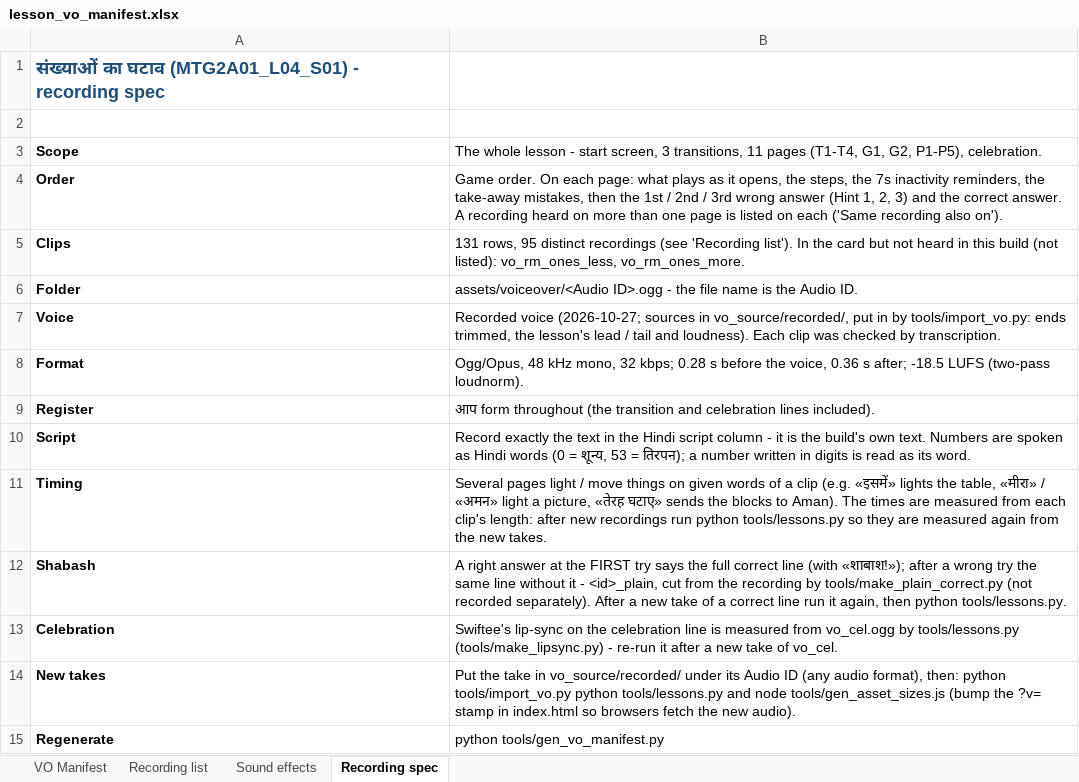
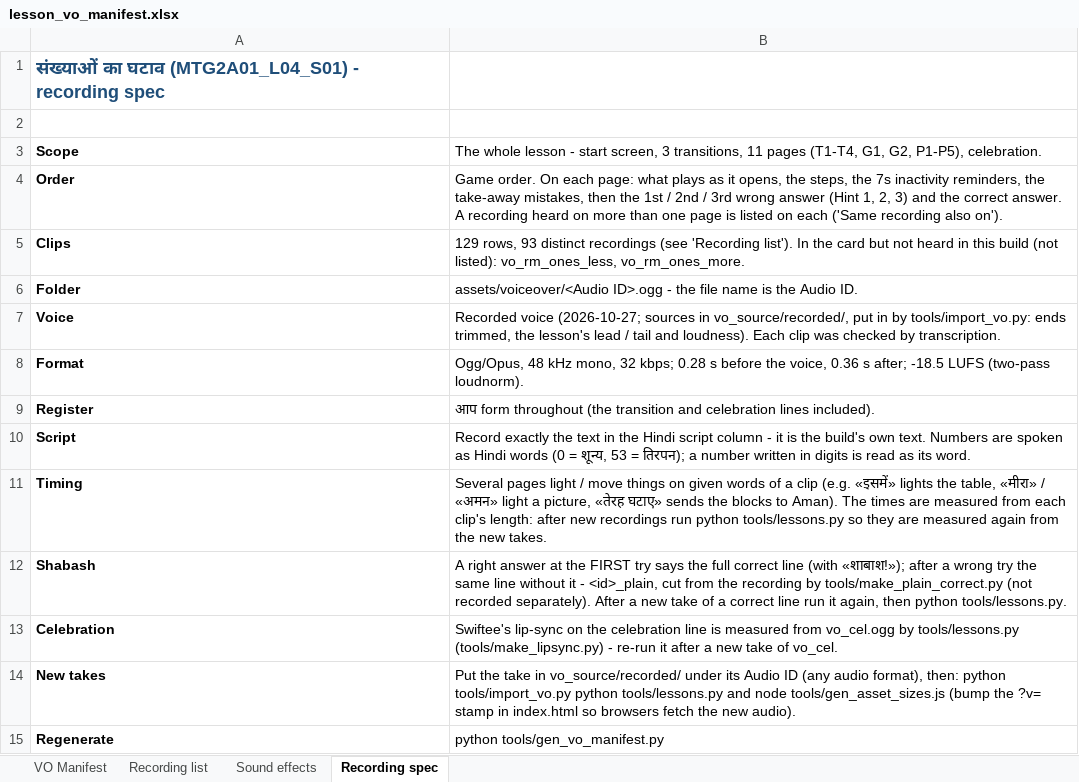
Before and after one commit to CodeWithPiyush0/MTG2A01_L04_S01-File6-, an Excel workbook: lesson_vo_manifest.xlsx, sheet Recording spec, drawn as a sheet; values as stored, in another font and other column widths than the file's, no borders; the diff names each change by its address in the sheet, - before the commit and + after, or states it on an @@ line.

```diff
--- a/lesson_vo_manifest.xlsx (sheet Recording spec)
+++ b/lesson_vo_manifest.xlsx (sheet Recording spec)
-B5: 131 rows, 95 distinct recordings…
+B5: 129 rows, 93 distinct recordings…
```
Also changed, not shown: sheet VO Manifest, sheet Recording list, 8 other files.
